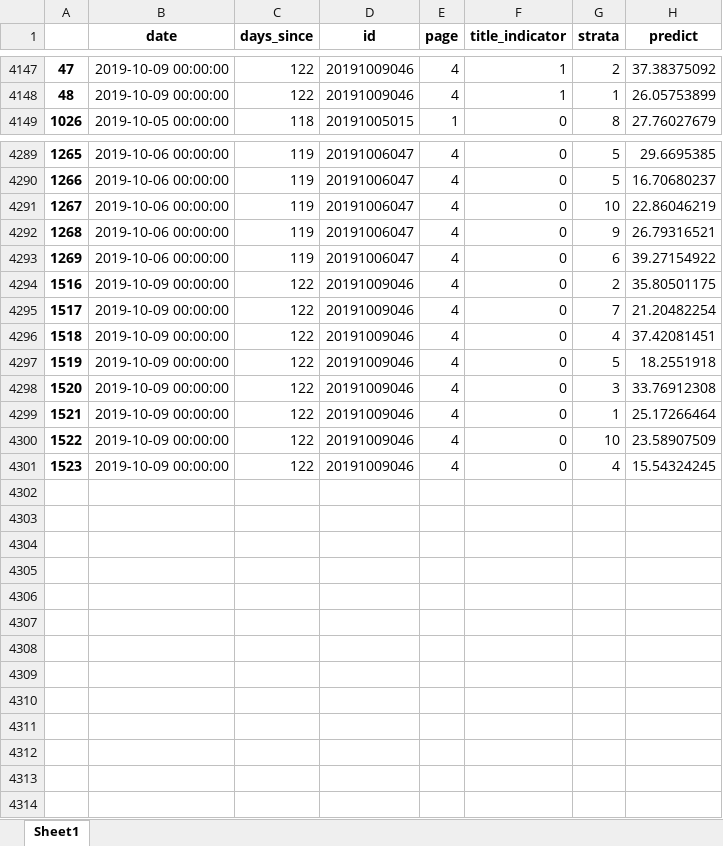
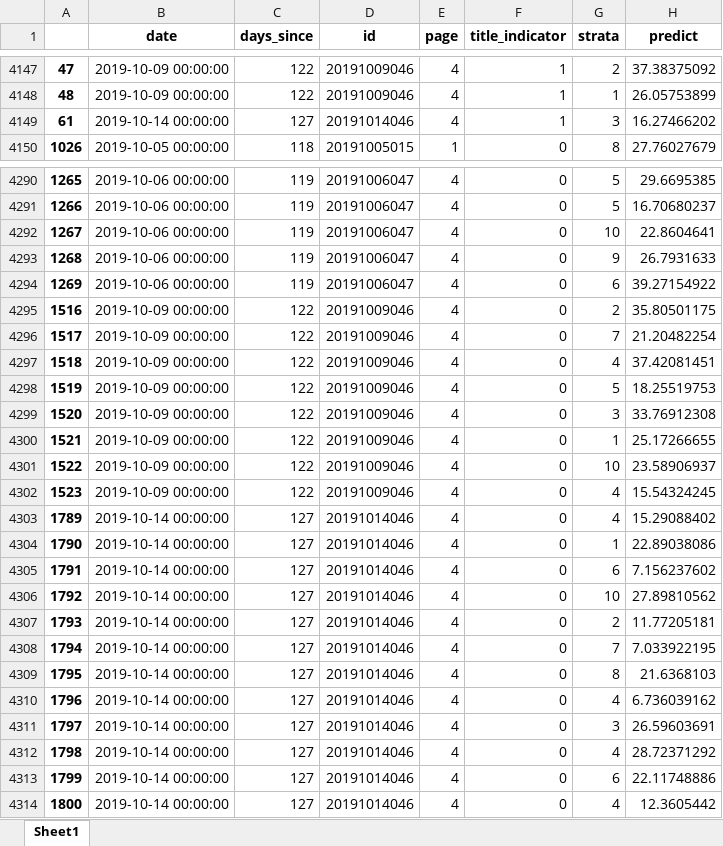
Before and after one commit to PSLmodels/PCI-Crackdown, an Excel workbook: Results/data/predict_df_HK2019.xlsx, sheet Sheet1, drawn as a sheet; only a part is shown, gaps mark what is left out; values as stored, in another font and other column widths than the file's, no borders; addresses are those after the commit; the diff covers the shown part only; the diff names each change by its address in the sheet, - before the commit and + after, or states it on an @@ line.

```diff
--- a/Results/data/predict_df_HK2019.xlsx (sheet Sheet1)
+++ b/Results/data/predict_df_HK2019.xlsx (sheet Sheet1)
+row 4149: 61 | 2019-10-14 00:00:00 | 127 | 20191014046 | 4 | 1 | 3 | 16.27466202
-H4292 (predict): 22.86046219
+H4292 (predict): 22.8604641
-H4293 (predict): 26.79316521
+H4293 (predict): 26.7931633
-H4298 (predict): 18.2551918
+H4298 (predict): 18.25519753
-H4300 (predict): 25.17266464
+H4300 (predict): 25.17266655
-H4301 (predict): 23.58907509
+H4301 (predict): 23.58906937
+row 4303: 1789 | 2019-10-14 00:00:00 | 127 | 20191014046 | 4 | 0 | 4 | 15.29088402
+row 4304: 1790 | 2019-10-14 00:00:00 | 127 | 20191014046 | 4 | 0 | 1 | 22.89038086
+row 4305: 1791 | 2019-10-14 00:00:00 | 127 | 20191014046 | 4 | 0 | 6 | 7.156237602
+row 4306: 1792 | 2019-10-14 00:00:00 | 127 | 20191014046 | 4 | 0 | 10 | 27.89810562
+row 4307: 1793 | 2019-10-14 00:00:00 | 127 | 20191014046 | 4 | 0 | 2 | 11.77205181
+row 4308: 1794 | 2019-10-14 00:00:00 | 127 | 20191014046 | 4 | 0 | 7 | 7.033922195
+row 4309: 1795 | 2019-10-14 00:00:00 | 127 | 20191014046 | 4 | 0 | 8 | 21.6368103
+row 4310: 1796 | 2019-10-14 00:00:00 | 127 | 20191014046 | 4 | 0 | 4 | 6.736039162
+row 4311: 1797 | 2019-10-14 00:00:00 | 127 | 20191014046 | 4 | 0 | 3 | 26.59603691
+row 4312: 1798 | 2019-10-14 00:00:00 | 127 | 20191014046 | 4 | 0 | 4 | 28.72371292
+row 4313: 1799 | 2019-10-14 00:00:00 | 127 | 20191014046 | 4 | 0 | 6 | 22.11748886
+row 4314: 1800 | 2019-10-14 00:00:00 | 127 | 20191014046 | 4 | 0 | 4 | 12.3605442
```
Also changed, not shown: 129 edited cells elsewhere in this sheet, 7 other files.
